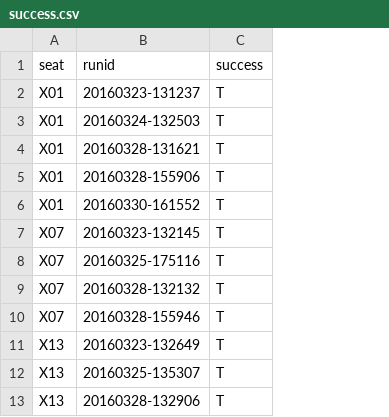
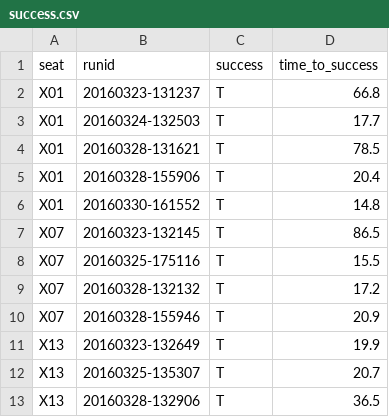
Before and after one commit to lindanlee/PETS2017-paper, a CSV file: experiment/processing/success.csv, drawn as a sheet; only a part is shown; the diff names each change by its address in the sheet, - before the commit and + after, or states it on an @@ line.

Commit message:
Add a time_to_success column to success.csv.
(echo "seat,runid,success,time_to_success"; for a in ~/inst/*.log; do echo $(echo $a | grep -o 'X..'),$(echo $a | grep -o '2016....-......'),$(./success $a >/dev/null && echo "T" || echo "F"),$(./success $a); done) > success.csv

```diff
--- a/experiment/processing/success.csv
+++ b/experiment/processing/success.csv
+column D (time_to_success), rows 2-13: 66.8 | 17.7 | 78.5 | 20.4 | 14.8 | 86.5 | 15.5 | 17.2 | 20.9 | 19.9 | 20.7 | 36.5
```
